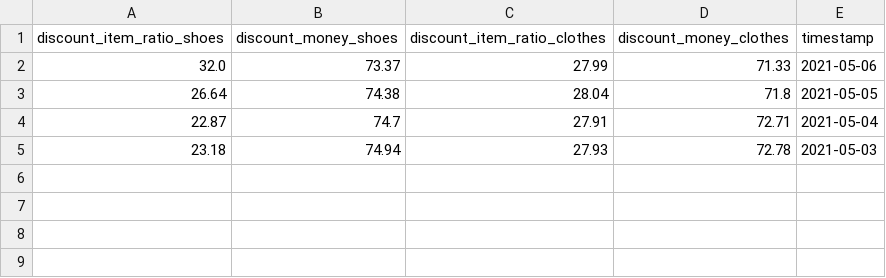
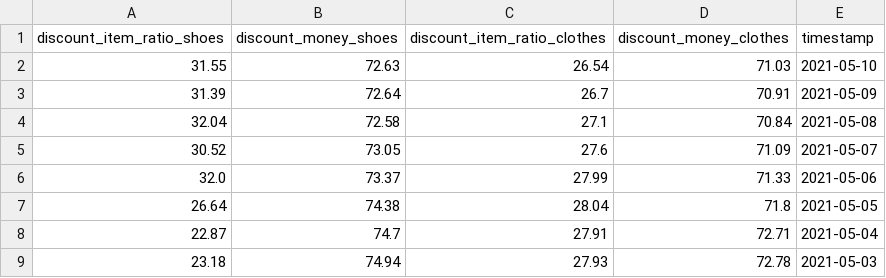
Before and after one commit to b9907051/iphone, a CSV file: static/data/Sports/nike.csv, drawn as a sheet.

```diff
--- a/static/data/Sports/nike.csv
+++ b/static/data/Sports/nike.csv
@@ -1,2 +1,6 @@
 discount_item_ratio_shoes,discount_money_shoes,discount_item_ratio_clothes,discount_money_clothes,timestamp
+31.55,72.63,26.54,71.03,2021-05-10
+31.39,72.64,26.7,70.91,2021-05-09
+32.04,72.58,27.1,70.84,2021-05-08
+30.52,73.05,27.6,71.09,2021-05-07
 32.0,73.37,27.99,71.33,2021-05-06
```
Also changed, not shown: static/data/Global_Mobility_Report.csv, static/data/TomTom.csv, 2 other files.
